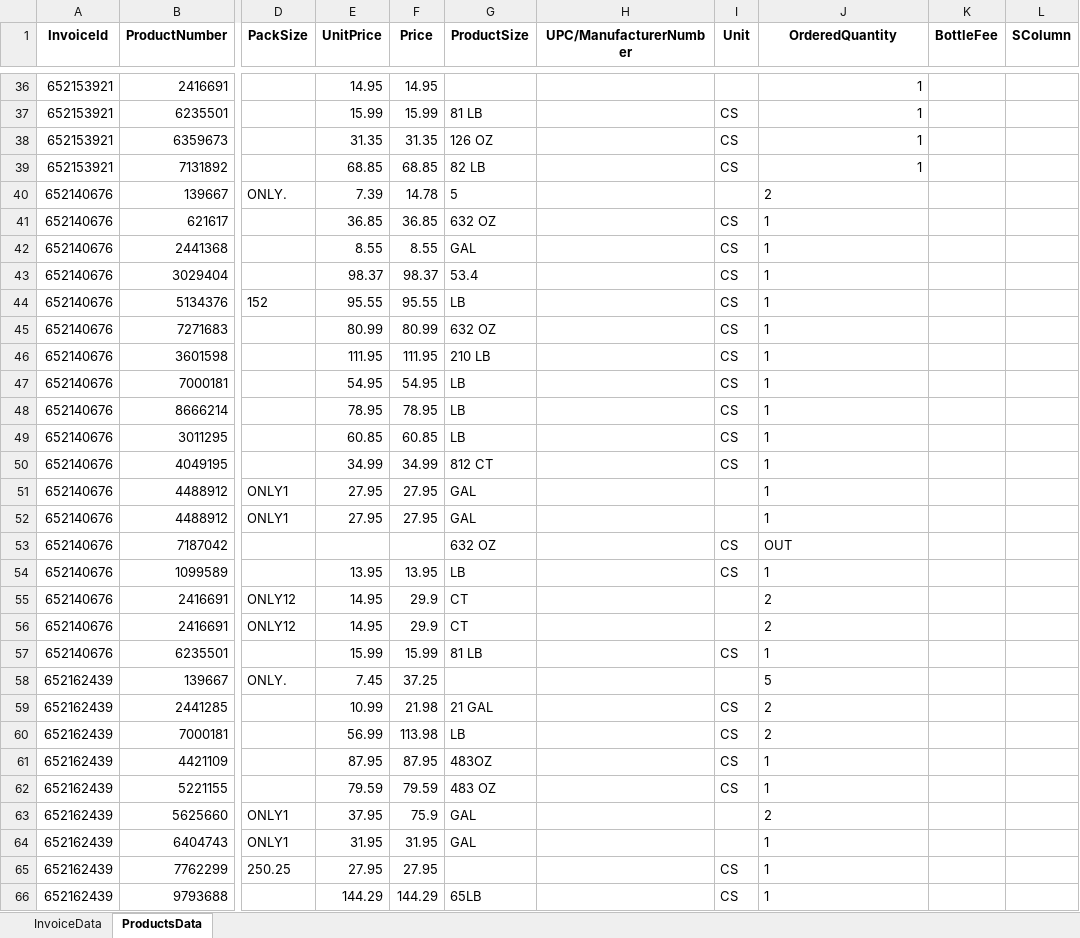
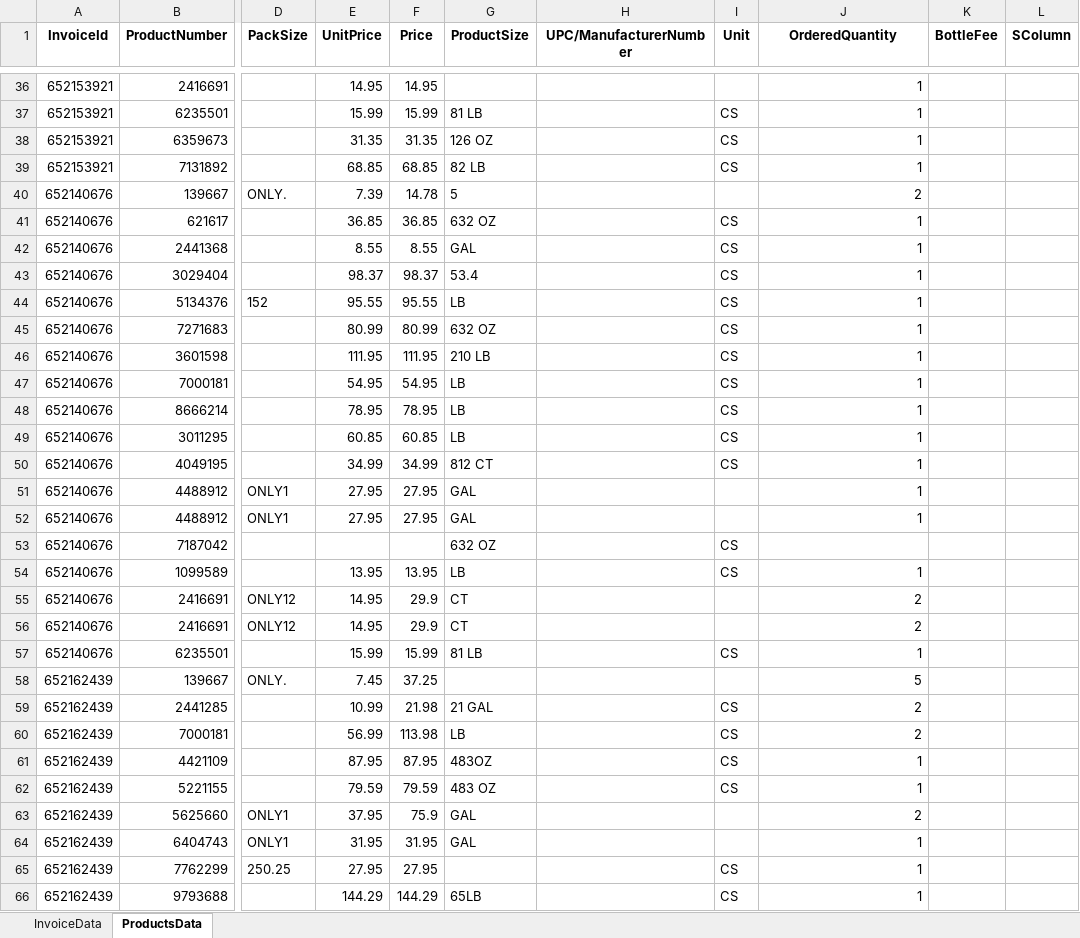
Before and after one commit to hjmacaya/lilo-invoice-parser, an Excel workbook: analysis_docs/sysco/sysco_parsed_without_confidence.xlsx, sheet ProductsData, drawn as a sheet; only a part is shown, gaps mark what is left out; values as stored, in another font and other column widths than the file's, no borders; the diff covers the shown part only; the diff names each change by its address in the sheet, - before the commit and + after, or states it on an @@ line.

Commit message:
fix: sysco post processing

```diff
--- a/analysis_docs/sysco/sysco_parsed_without_confidence.xlsx (sheet ProductsData)
+++ b/analysis_docs/sysco/sysco_parsed_without_confidence.xlsx (sheet ProductsData)
-J40:J52 alignment: left
+J40:J52 alignment: right
-J53 (OrderedQuantity): OUT
+J53 (OrderedQuantity): (empty)
-J54:J66 alignment: left
+J54:J66 alignment: right
```
Also changed, not shown: cell formats elsewhere in this sheet, sheet InvoiceData, analysis_docs/sysco/sysco_parsed_with_confidence.xlsx, 8 other files.
